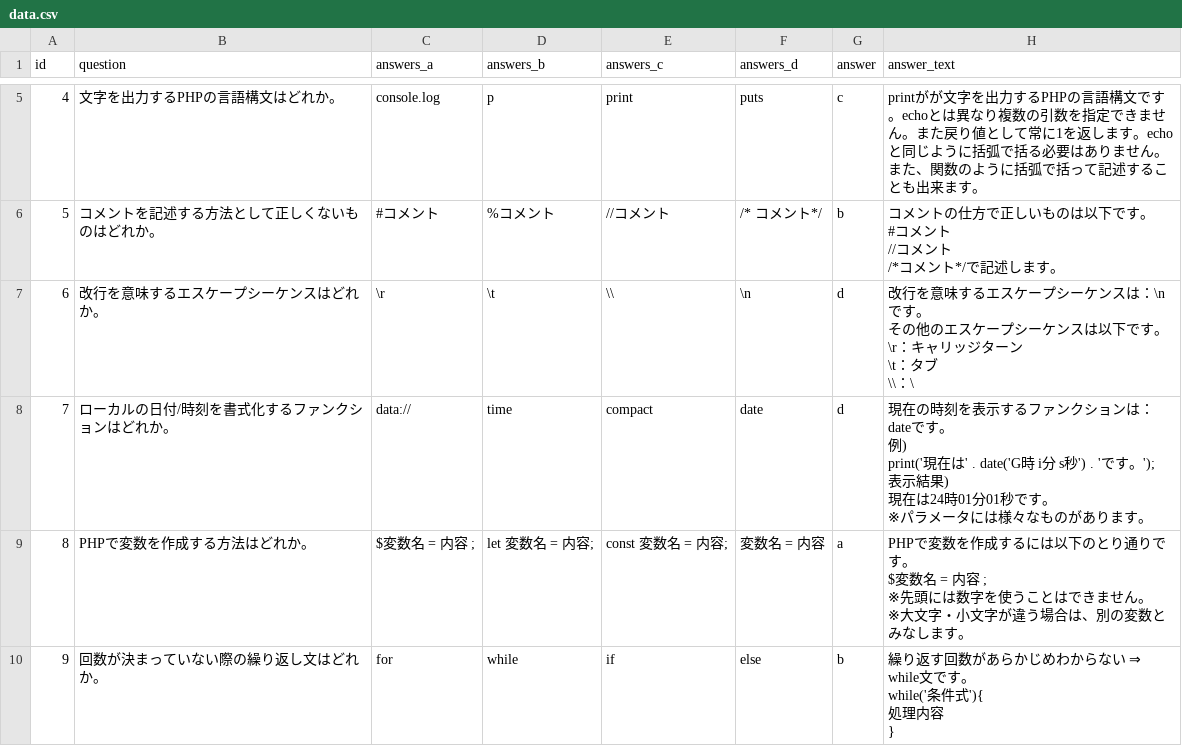
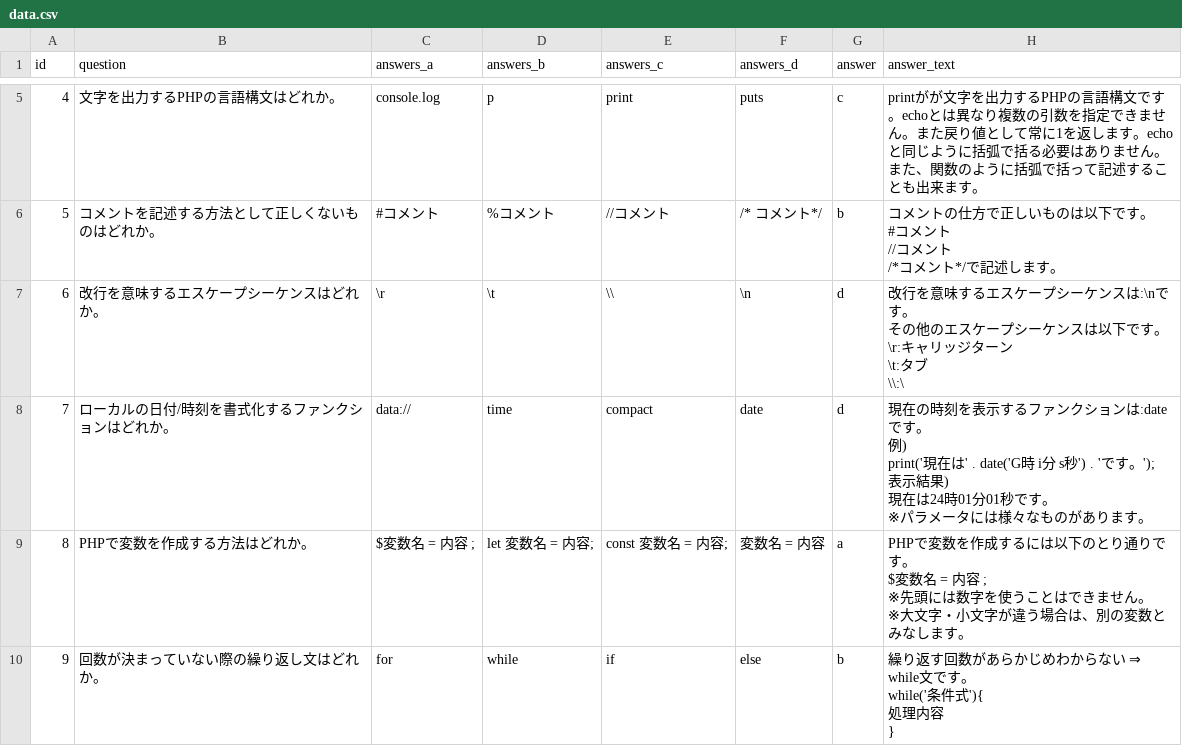
Before and after one commit to nagaiasuka/PHPquiz, a CSV file: lib/data.csv, drawn as a sheet; only a part is shown, gaps mark what is left out; ↵ is a line break in a cell; the diff names each change by its address in the sheet, - before the commit and + after, or states it on an @@ line.

```diff
--- a/lib/data.csv
+++ b/lib/data.csv
-H7 (answer_text): …ケンスは：\nです。 ↵ その他のエスケープシーケンスは以下です。 ↵ \r：キャリッジターン ↵ \t：タブ ↵ \\：\
+H7 (answer_text): …ケンスは:\nです。 ↵ その他のエスケープシーケンスは以下です。 ↵ \r:キャリッジターン ↵ \t:タブ ↵ \\:\
-H8 (answer_text): …ションは：dateです。…
+H8 (answer_text): …ションは:dateです。…
```
Also changed, not shown: 2 other files.
